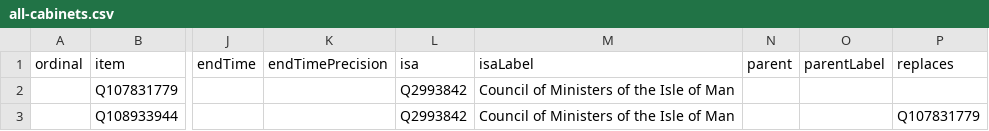
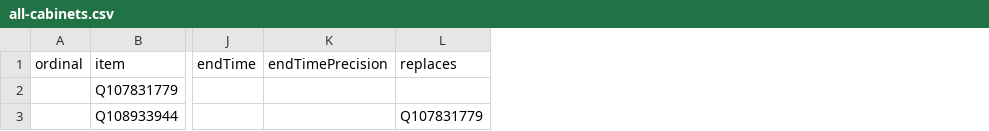
Before and after one commit to every-politician-scrapers/isle-of-man-cabinet, a CSV file: wikidata/results/all-cabinets.csv, drawn as a sheet; only a part is shown, gaps mark what is left out; the diff names each change by its address in the sheet, - before the commit and + after, or states it on an @@ line.

Commit message:
Run SPARQL queries

```diff
--- a/wikidata/results/all-cabinets.csv
+++ b/wikidata/results/all-cabinets.csv
-column L (isa), rows 2-3: Q2993842 | Q2993842
-column M (isaLabel), rows 2-3: Council of Ministers of the Isle of Man | Council of Ministers of the Isle of Man
-column N (parent), empty
-column O (parentLabel), empty
```
